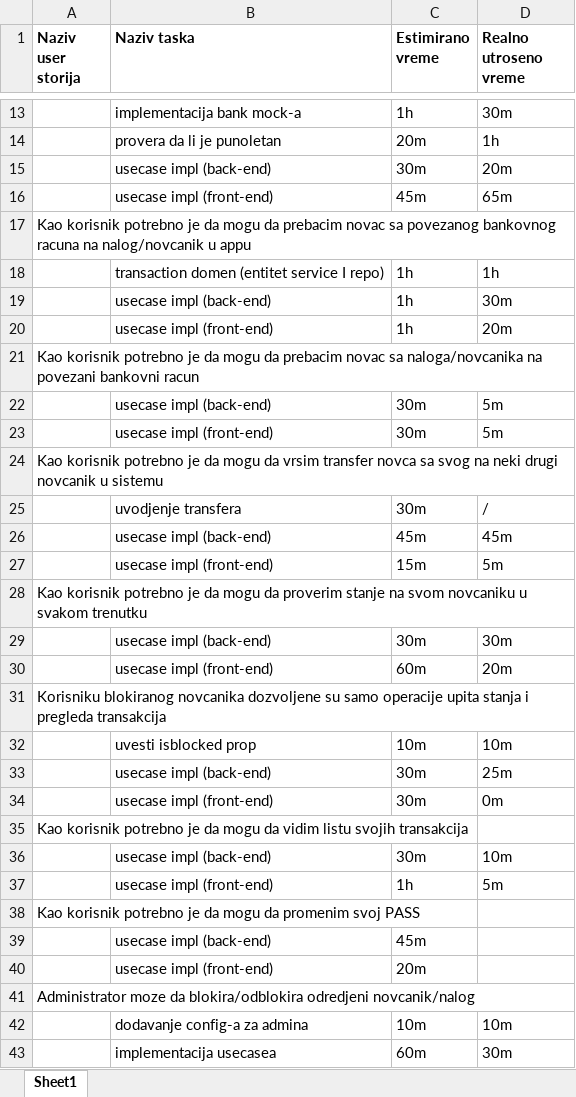
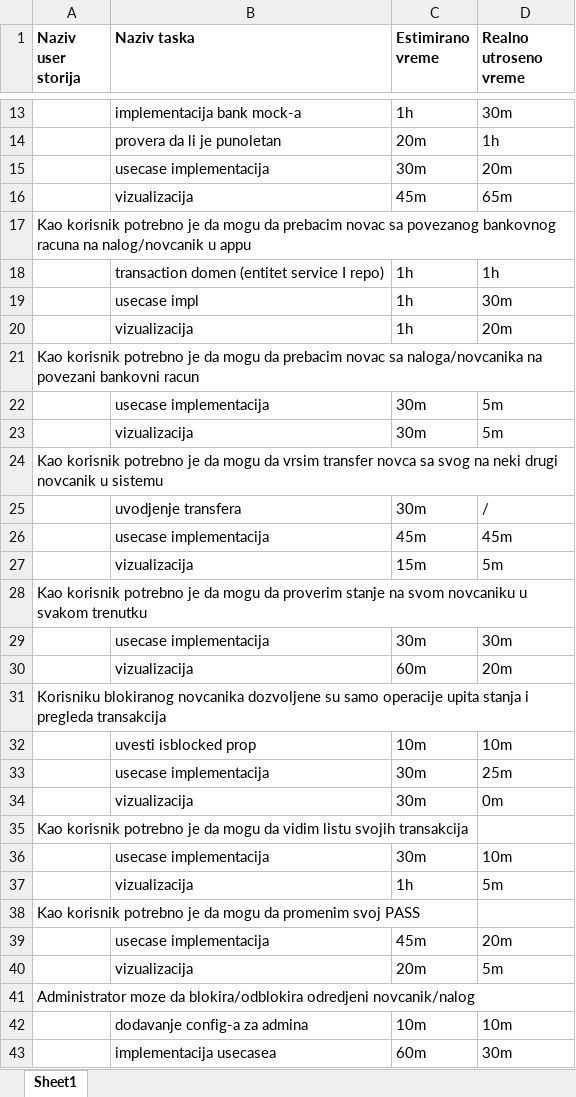
Before and after one commit to WingsDevelopment/SchEstimationPractice, an Excel workbook: Tabela za vodjenja taskova za test projekat (Autosaved).xlsx, sheet Sheet1, drawn as a sheet; only a part is shown, gaps mark what is left out; values as stored, in another font and other column widths than the file's, no borders; removed rows and columns are numbered as before the commit, all else as after; the diff covers the shown part only; the diff names each change by its address in the sheet, - before the commit and + after, or states it on an @@ line.

Commit message:
Updated tasks

```diff
--- a/Tabela za vodjenja taskova za test projekat (Autosaved).xlsx (sheet Sheet1)
+++ b/Tabela za vodjenja taskova za test projekat (Autosaved).xlsx (sheet Sheet1)
-B15 (Naziv taska): usecase impl (back-end)
+B15 (Naziv taska): usecase implementacija
-B16 (Naziv taska): usecase impl (front-end)
+B16 (Naziv taska): vizualizacija
-B19 (Naziv taska): usecase impl (back-end)
+B19 (Naziv taska): usecase impl
-B20 (Naziv taska): usecase impl (front-end)
+B20 (Naziv taska): vizualizacija
-B22 (Naziv taska): usecase impl (back-end)
+B22 (Naziv taska): usecase implementacija
-B23 (Naziv taska): usecase impl (front-end)
+B23 (Naziv taska): vizualizacija
-B26 (Naziv taska): usecase impl (back-end)
+B26 (Naziv taska): usecase implementacija
-B27 (Naziv taska): usecase impl (front-end)
+B27 (Naziv taska): vizualizacija
-B29 (Naziv taska): usecase impl (back-end)
+B29 (Naziv taska): usecase implementacija
-B30 (Naziv taska): usecase impl (front-end)
+B30 (Naziv taska): vizualizacija
-B33 (Naziv taska): usecase impl (back-end)
+B33 (Naziv taska): usecase implementacija
-B34 (Naziv taska): usecase impl (front-end)
+B34 (Naziv taska): vizualizacija
-B36 (Naziv taska): usecase impl (back-end)
+B36 (Naziv taska): usecase implementacija
-B37 (Naziv taska): usecase impl (front-end)
+B37 (Naziv taska): vizualizacija
-row 39:  | usecase impl (back-end) | 45m
-row 40:  | usecase impl (front-end) | 20m
+row 39:  | usecase implementacija | 45m | 20m
+row 40:  | vizualizacija | 20m | 5m
```
Also changed, not shown: 1 added row and 5 edited cells elsewhere in this sheet.
